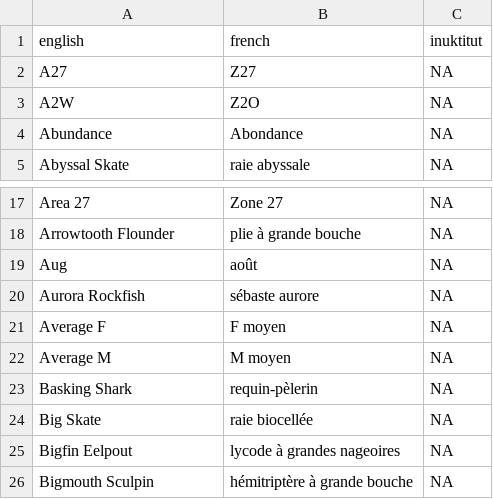
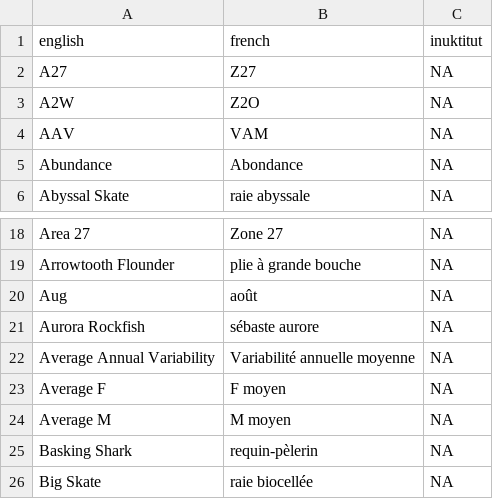
Before and after one commit to pbs-assess/rosettafish, a CSV file: inst/extdata/terms.csv, drawn as a sheet; only a part is shown, gaps mark what is left out; the shorter side is filled out with more unchanged rows.

Commit message:
Add to terms

```diff
--- a/inst/extdata/terms.csv
+++ b/inst/extdata/terms.csv
@@ -3,2 +3,3 @@ A27,Z27,NA
 A2W,Z2O,NA
+AAV,VAM,NA
 Abundance,Abondance,NA
@@ -20,2 +21,3 @@ Aug,août,NA
 Aurora Rockfish,sébaste aurore,NA
+Average Annual Variability,Variabilité annuelle moyenne,NA
 Average F,F moyen,NA
```
Also changed, not shown: 2 other files.
